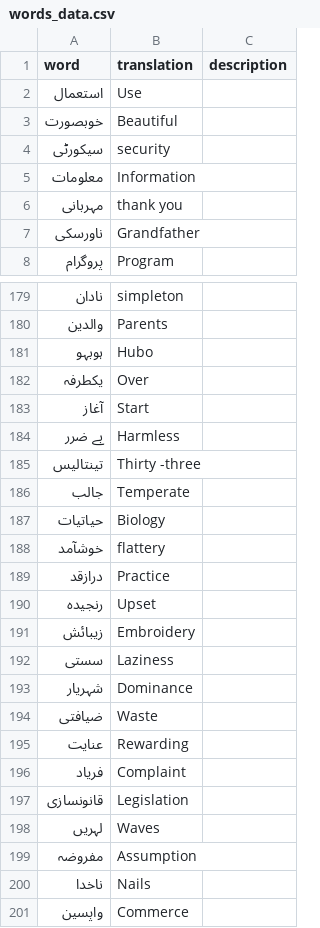
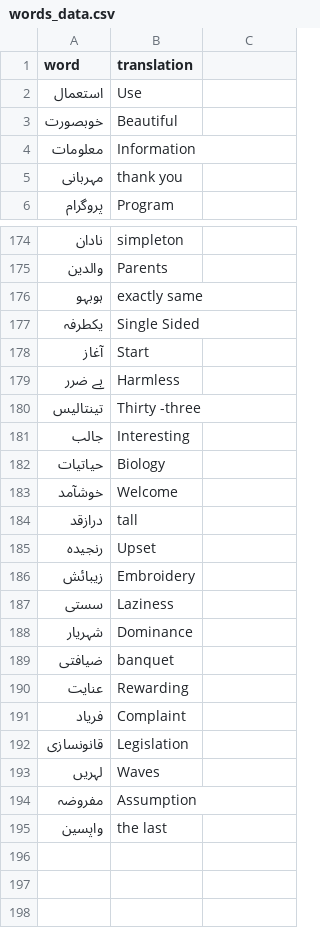
Before and after one commit to Howatab/Bilingual-Flashcard-App-Urdu-English, a CSV file: data/words_data.csv, drawn as a sheet; only a part is shown, gaps mark what is left out; the diff covers the shown part only.

```diff
--- a/data/words_data.csv
+++ b/data/words_data.csv
@@ -1 +1 @@
-word,translation,description
+word,translation
@@ -4 +3,0 @@ word,translation,description
-سیکورٹی,security,
@@ -7 +5,0 @@ word,translation,description
-ناورسکی,Grandfather,
@@ -181,2 +176,2 @@ word,translation,description
-ہوبہو,Hubo,
-یکطرفہ,Over,
+ہوبہو,exactly same
+یکطرفہ,Single Sided
@@ -186 +181 @@ word,translation,description
-جالب,Temperate,
+جالب,Interesting
@@ -188,2 +183,2 @@ word,translation,description
-خوشآمد,flattery,
-درازقد,Practice,
+خوشآمد,Welcome
+درازقد,tall
@@ -194 +189 @@ word,translation,description
-ضیافتی,Waste,
+ضیافتی,banquet
@@ -200,2 +195 @@ word,translation,description
-ناخدا,Nails,
-واپسین,Commerce,
+واپسین,the last
```
Also changed, not shown: 3 removed rows and 14 edited cells elsewhere in this file, 1 other file.
